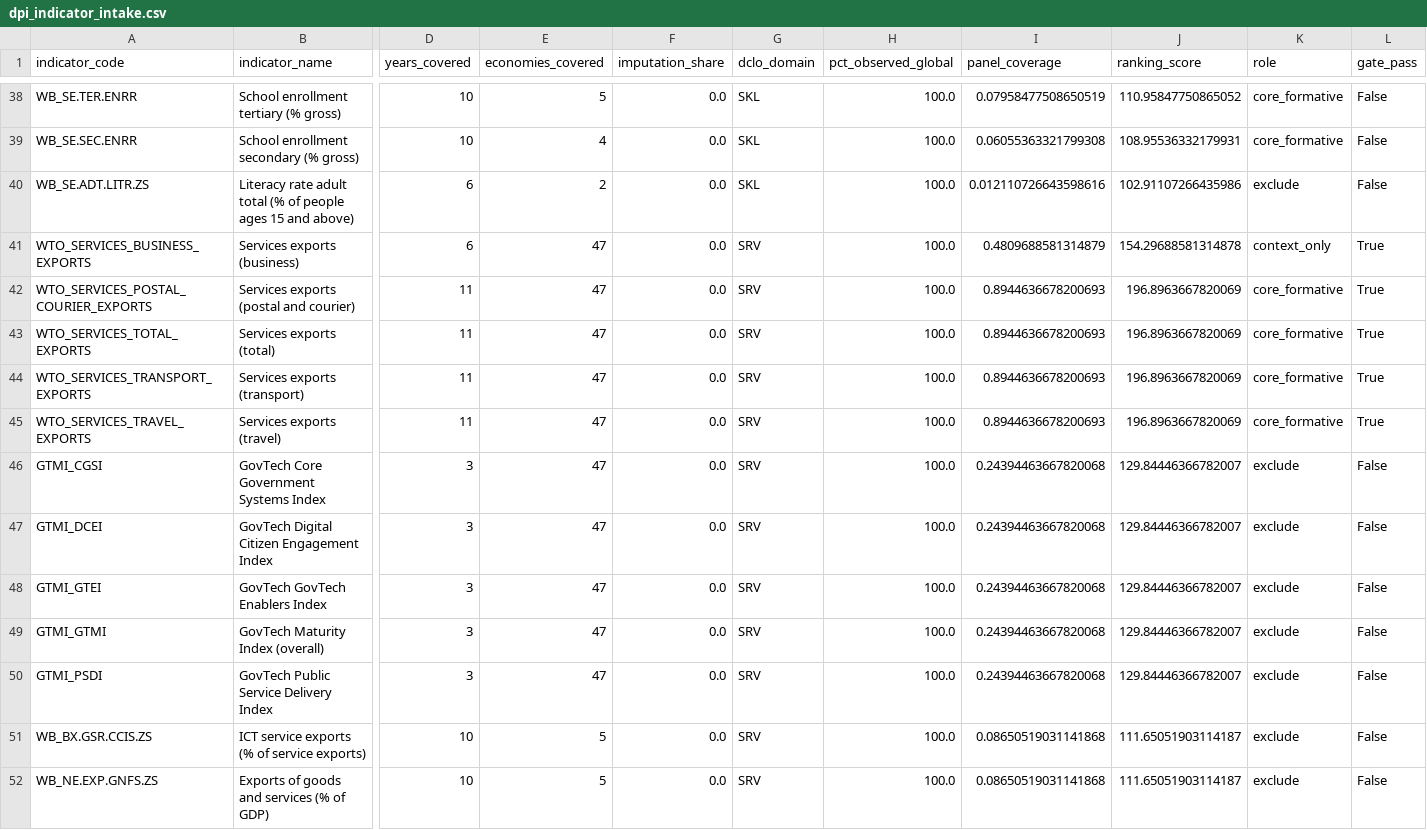
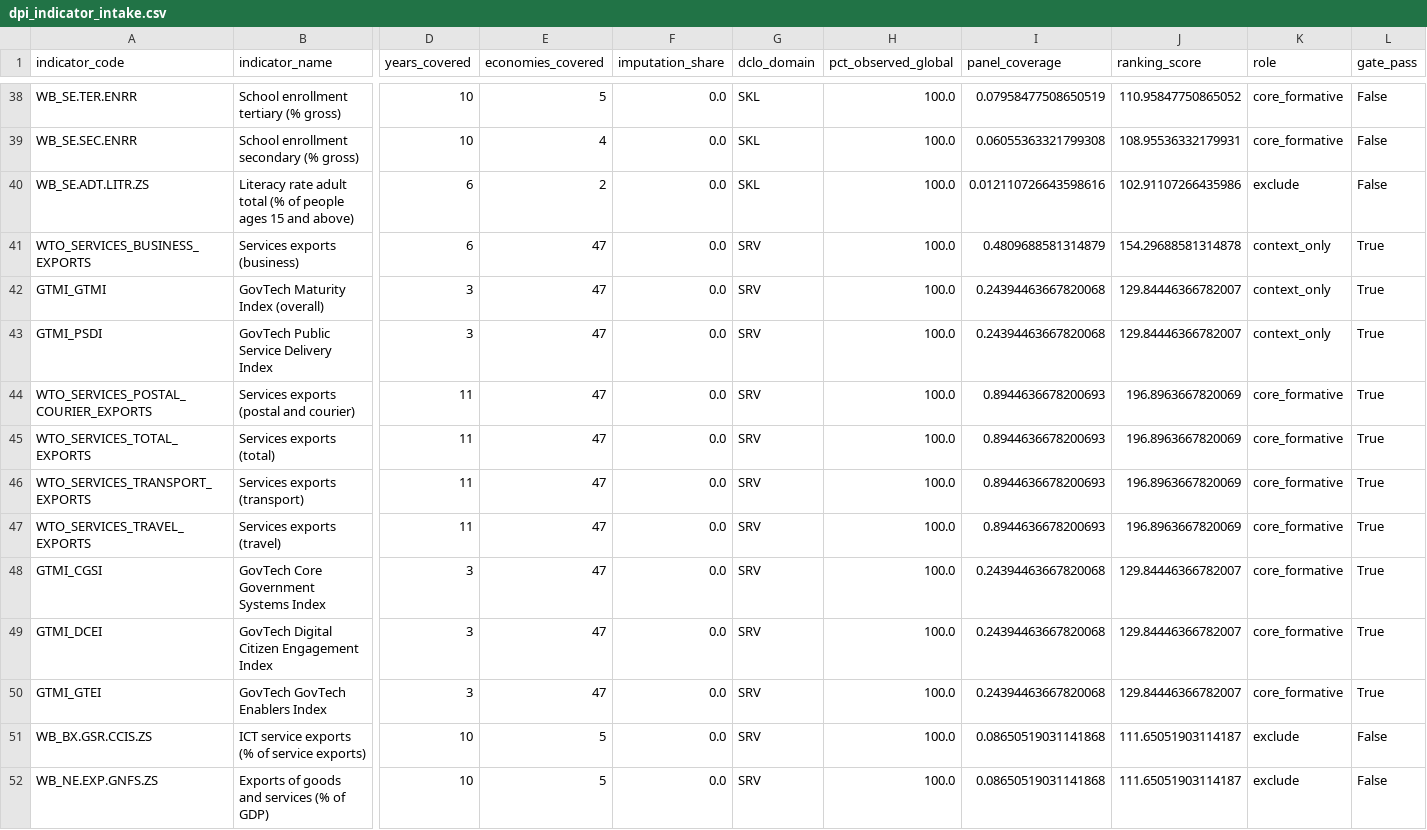
Before and after one commit to techpolicycomms/dclo-dual-track-dashboard, a CSV file: data/gold/dpi_indicator_intake.csv, drawn as a sheet; only a part is shown, gaps mark what is left out; removed rows and columns are numbered as before the commit, all else as after; rows hold the shown columns only; the diff names each change by its address in the sheet, - before the commit and + after, or states it on an @@ line.

```diff
--- a/data/gold/dpi_indicator_intake.csv
+++ b/data/gold/dpi_indicator_intake.csv
+row 42: GTMI_GTMI | GovTech Maturity Index (overall) | 3 | 47 | 0.0 | SRV | 100.0 | 0.24394463667820068 | 129.84446366782007 | context_only | True
+row 43: GTMI_PSDI | GovTech Public Service Delivery Index | 3 | 47 | 0.0 | SRV | 100.0 | 0.24394463667820068 | 129.84446366782007 | context_only | True
-K48:K50 (role): exclude
+K48:K50 (role): core_formative
-L48:L50 (gate_pass): False
+L48:L50 (gate_pass): True
-row 49: GTMI_GTMI | GovTech Maturity Index (overall) | 3 | 47 | 0.0 | SRV | 100.0 | 0.24394463667820068 | 129.84446366782007 | exclude | False
-row 50: GTMI_PSDI | GovTech Public Service Delivery Index | 3 | 47 | 0.0 | SRV | 100.0 | 0.24394463667820068 | 129.84446366782007 | exclude | False
```
Also changed, not shown: data/gold/dclo_causal_coefficients.csv, data/gold/dclo_causal_model_fit.csv, 11 other files.
